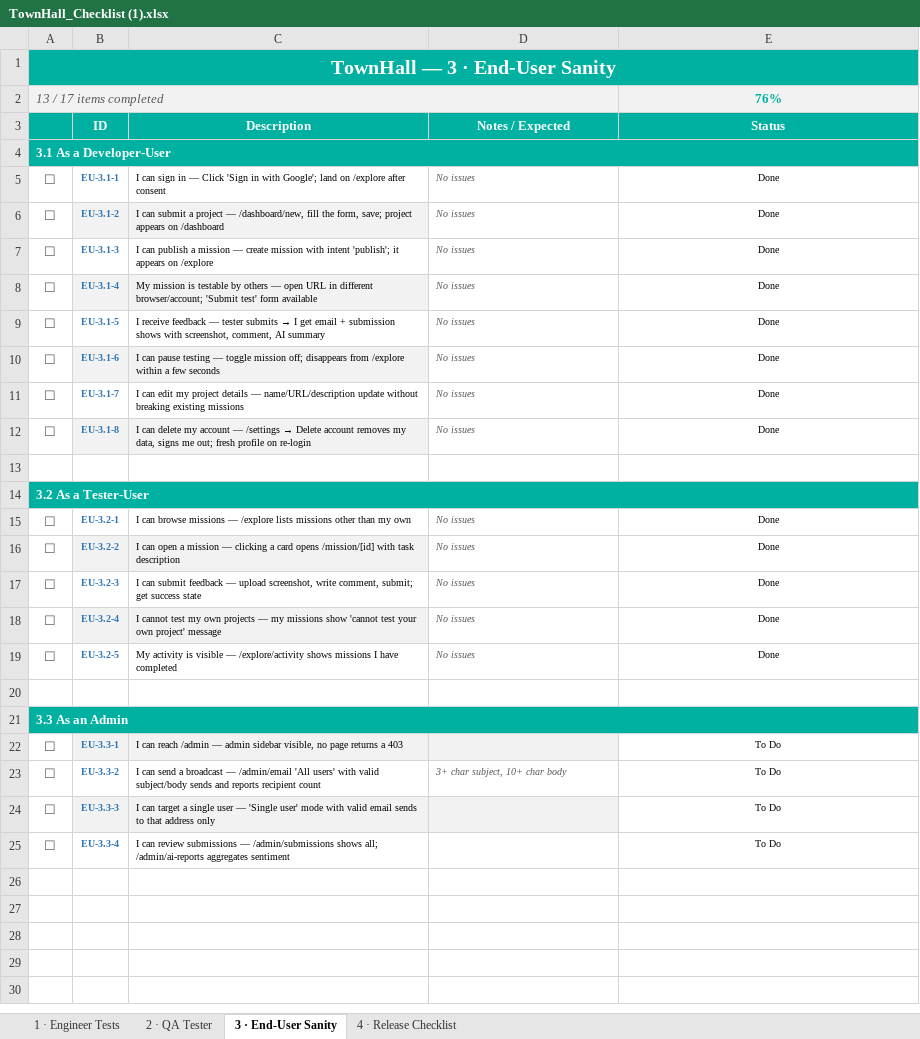
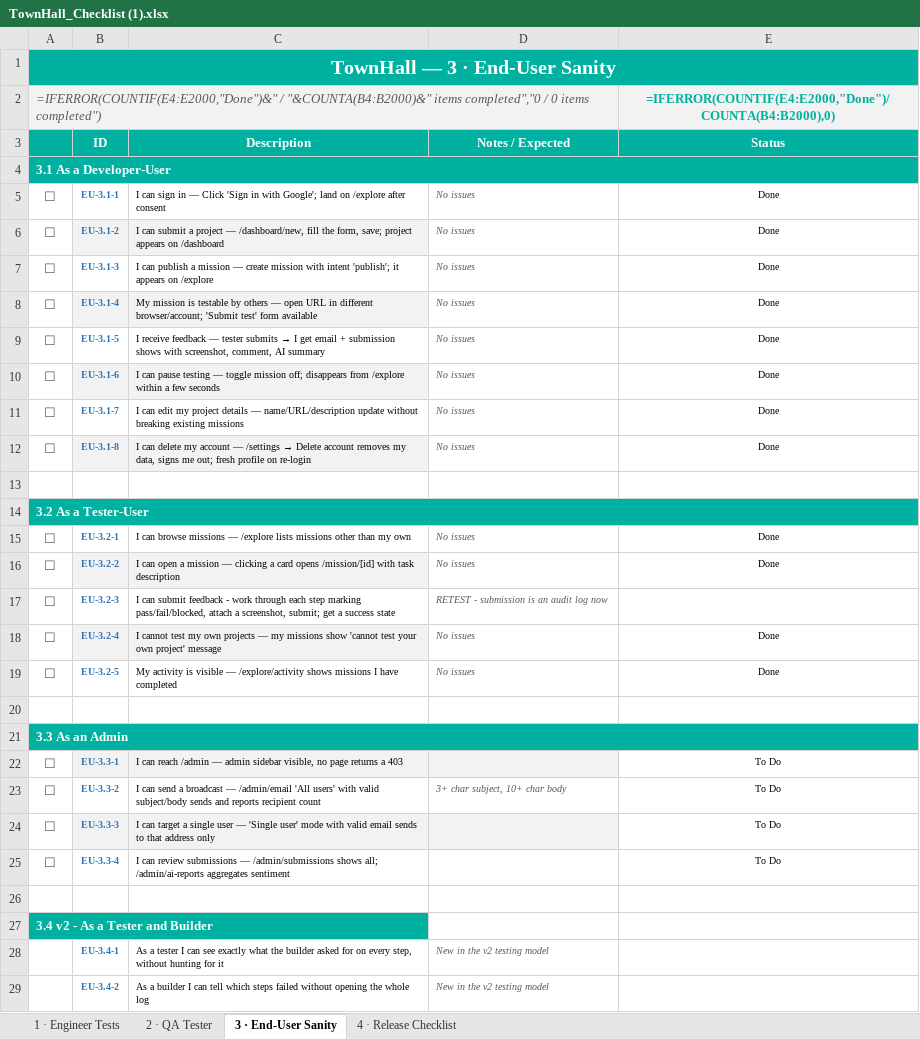
Before and after one commit to Chrisemeka/town_hall, an Excel workbook: TownHall_Checklist (1).xlsx, sheet 3 · End-User Sanity, drawn as a sheet; values as stored, in another font and other column widths than the file's, no borders; formulas without a stored value are shown as written; conditional formats not drawn; removed rows and columns are numbered as before the commit, all else as after; the diff names each change by its address in the sheet, - before the commit and + after, or states it on an @@ line.

```diff
--- a/TownHall_Checklist (1).xlsx (sheet 3 · End-User Sanity)
+++ b/TownHall_Checklist (1).xlsx (sheet 3 · End-User Sanity)
-B1:E1 fill: #00B0A0
+B1:E1 fill: none
-row 2: 13 / 17 items completed |  |  |  | 76%
+row 2: =IFERROR(COUNTIF(E4:E2000,"Done")&" / "&COUNTA(B4:B2000)&" items completed","0 / 0 items completed") |  |  |  | =IFERROR(COUNTIF(E4:E2000,"Done")/COUNTA(B4:B2000),0)
-B4:E4 fill: #00B0A0
+B4:E4 fill: none
-B14:E14 fill: #00B0A0
+B14:E14 fill: none
-C17 (Description): …submit feedback — upload screenshot, write comment, submit; get success state
+C17 (Description): …submit feedback - work through each step marking pass/fail/blocked, attach a screenshot, submit; get a success state
-D17 (Notes / Expected): No issues
+D17 (Notes / Expected): RETEST - submission is an audit log now
-E17 (Status): Done
+E17 (Status): (empty)
-B21:E21 fill: #00B0A0
+B21:E21 fill: none
+row 26: (empty)
+row 27: 3.4 v2 - As a Tester and Builder
+row 28:  | EU-3.4-1 | As a tester I can see exactly what the builder asked for on every step, without hunting for it | New in the v2 testing model
+row 29:  | EU-3.4-2 | As a builder I can tell which steps failed without opening the whole log | New in the v2 testing model
```
Also changed, not shown: sheet 2 · QA Tester, sheet 1 · Engineer Tests, sheet 4 · Release Checklist.
